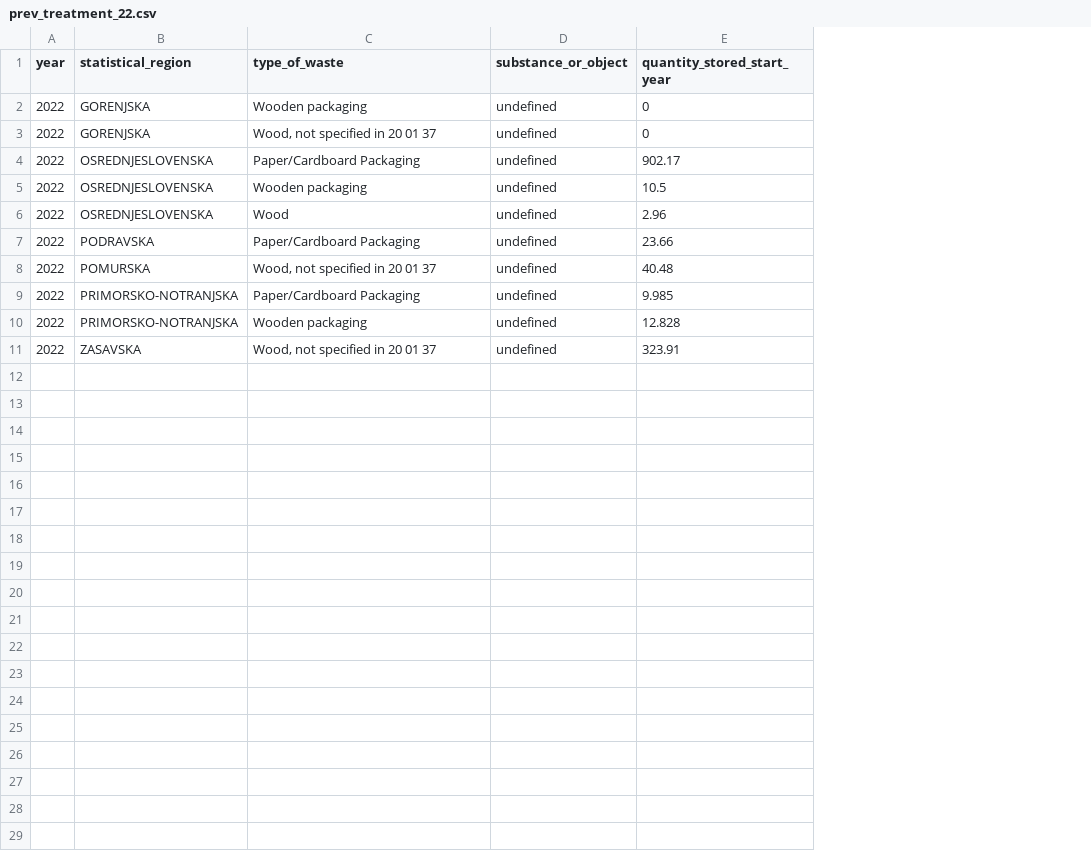
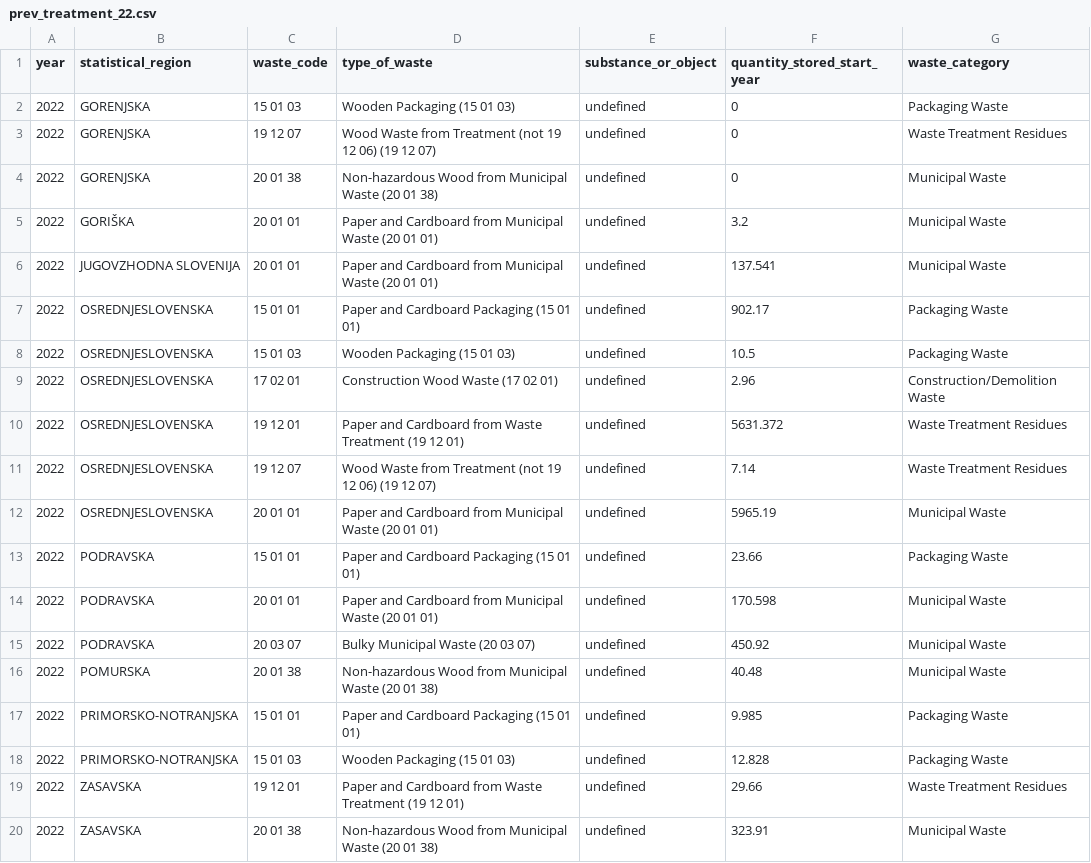
Before and after one commit to coachzer/green-up-project, a CSV file: 2022 data/2022 filtered/treatment/prev_treatment_22.csv, drawn as a sheet; addresses are those after the commit; the diff names each change by its address in the sheet, - before the commit and + after, or states it on an @@ line.

```diff
--- a/2022 data/2022 filtered/treatment/prev_treatment_22.csv
+++ b/2022 data/2022 filtered/treatment/prev_treatment_22.csv
+column C (waste_code), row 2: 15 01 03; row 4: 20 01 38; rows 7-9: 15 01 01 | 15 01 03 | 17 02 01; row 13: 15 01 01; rows 16-18: 20 01 38 | 15 01 01 | 15 01 03; row 20: 20 01 38
+column G (waste_category), row 2: Packaging Waste; row 4: Municipal Waste; rows 7-9: Packaging Waste | Packaging Waste | Construction/Demolition Waste; row 13: Packaging Waste; rows 16-18: Municipal Waste | Packaging Waste | Packaging Waste; row 20: Municipal Waste
-D2 (type_of_waste): Wooden packaging
+D2 (type_of_waste): Wooden Packaging (15 01 03)
+row 3: 2022 | GORENJSKA | 19 12 07 | Wood Waste from Treatment (not 19 12 06) (19 12 07) | undefined | 0 | Waste Treatment Residues
-D4 (type_of_waste): Wood, not specified in 20 01 37
+D4 (type_of_waste): Non-hazardous Wood from Municipal Waste (20 01 38)
+row 5: 2022 | GORIŠKA | 20 01 01 | Paper and Cardboard from Municipal Waste (20 01 01) | undefined | 3.2 | Municipal Waste
+row 6: 2022 | JUGOVZHODNA SLOVENIJA | 20 01 01 | Paper and Cardboard from Municipal Waste (20 01 01) | undefined | 137.541 | Municipal Waste
-D7 (type_of_waste): Paper/Cardboard Packaging
+D7 (type_of_waste): Paper and Cardboard Packaging (15 01 01)
-D8 (type_of_waste): Wooden packaging
+D8 (type_of_waste): Wooden Packaging (15 01 03)
-D9 (type_of_waste): Wood
+D9 (type_of_waste): Construction Wood Waste (17 02 01)
+row 10: 2022 | OSREDNJESLOVENSKA | 19 12 01 | Paper and Cardboard from Waste Treatment (19 12 01) | undefined | 5631.372 | Waste Treatment Residues
+row 11: 2022 | OSREDNJESLOVENSKA | 19 12 07 | Wood Waste from Treatment (not 19 12 06) (19 12 07) | undefined | 7.14 | Waste Treatment Residues
+row 12: 2022 | OSREDNJESLOVENSKA | 20 01 01 | Paper and Cardboard from Municipal Waste (20 01 01) | undefined | 5965.19 | Municipal Waste
-D13 (type_of_waste): Paper/Cardboard Packaging
+D13 (type_of_waste): Paper and Cardboard Packaging (15 01 01)
+row 14: 2022 | PODRAVSKA | 20 01 01 | Paper and Cardboard from Municipal Waste (20 01 01) | undefined | 170.598 | Municipal Waste
+row 15: 2022 | PODRAVSKA | 20 03 07 | Bulky Municipal Waste (20 03 07) | undefined | 450.92 | Municipal Waste
-D16 (type_of_waste): Wood, not specified in 20 01 37
+D16 (type_of_waste): Non-hazardous Wood from Municipal Waste (20 01 38)
-D17 (type_of_waste): Paper/Cardboard Packaging
+D17 (type_of_waste): Paper and Cardboard Packaging (15 01 01)
-D18 (type_of_waste): Wooden packaging
+D18 (type_of_waste): Wooden Packaging (15 01 03)
+row 19: 2022 | ZASAVSKA | 19 12 01 | Paper and Cardboard from Waste Treatment (19 12 01) | undefined | 29.66 | Waste Treatment Residues
-D20 (type_of_waste): Wood, not specified in 20 01 37
+D20 (type_of_waste): Non-hazardous Wood from Municipal Waste (20 01 38)
```
Also changed, not shown: 2022 data/2022 filtered/treatment/landfill_management_22.csv, 2022 data/2022 filtered/treatment/mass_diff_22.csv, 6 other files.
